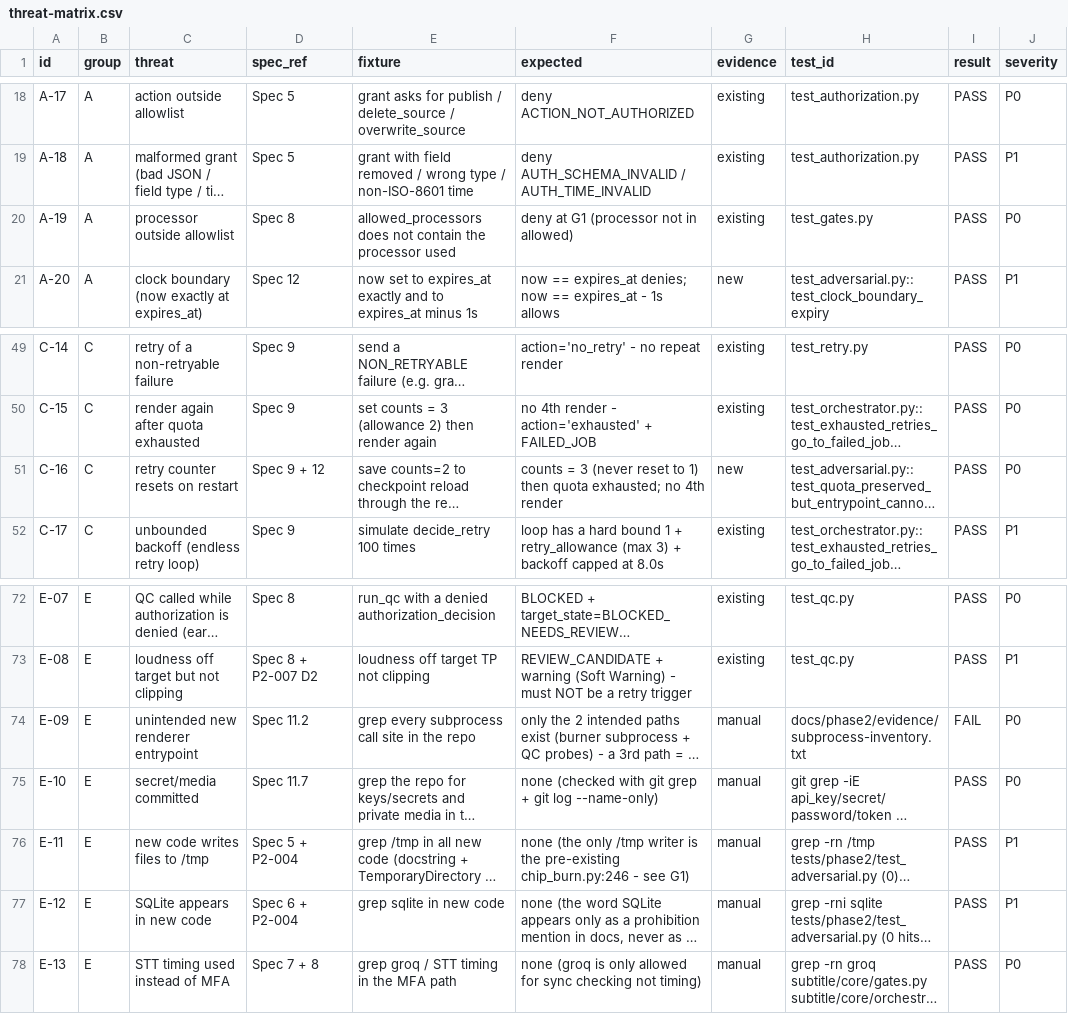
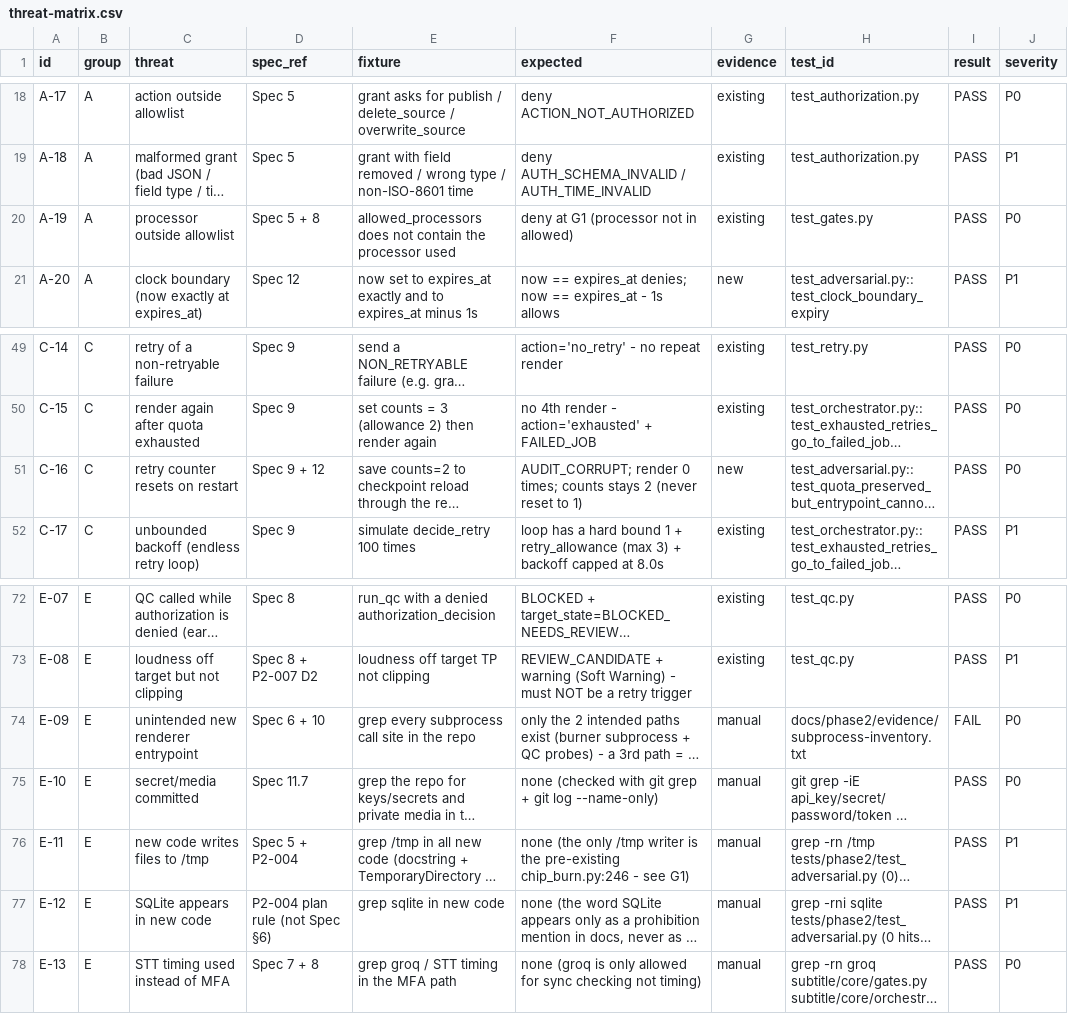
Before and after one commit to liplnwza548/liplnwza-subburn, a CSV file: docs/phase2/evidence/threat-matrix.csv, drawn as a sheet; only a part is shown, gaps mark what is left out; long unchanged cells end in …; the diff names each change by its address in the sheet, - before the commit and + after, or states it on an @@ line.

Commit message:
P2-010 W0: fix stale docs/evidence (P2-A1-01/02/03, F-AX2-1-4) + complete subprocess inventory (P0-A1-01 docs part)
- diff-check.txt: staged set was 10 new files, not 9 (P2-A1-01)
- non-regression.md: S-09 PENDING -> PARTIAL (Axis 1 signed by ChatGPT,
  Axis 2 fallback signed; fully independent Axis 2 still outstanding)
- test_adversarial.py:464: C-16 recorded as P2, not P1 (F-AX2-1)
- threat-matrix.csv: C-16 expected = real outcome (AUDIT_CORRUPT, 0 renders,
  counts stays 2); A-19 Spec 5+8, E-09 Spec 6+10, E-12 plan rule (F-AX2-3);
  E-09 stays FAIL
- review.md: §12 adds documented limitations (Spec §14); §10 O-01 notes
  the §5.3 test-name mismatch (F-AX2-1, F-AX2-3)
- subprocess-inventory.txt: whole-tree grep per N-03; adds burn_styles.py
  as 3rd render entrypoint (P0-A1-01), chip_burn.py:235/274, test-only sites;
  corrects the false E-09 PASS verdict (E-09 stays FAIL until W2)
- F-AX2-4 §1 part: the overclaim wording was already gone after the Axis 1
  rewrite (780766b) — verified, no edit needed
- F-AX2-2 (run-log headers) NOT fixed here — logs are re-run fresh at the
  new head in the next commit (W0-e); headers are never hand-edited

```diff
--- a/docs/phase2/evidence/threat-matrix.csv
+++ b/docs/phase2/evidence/threat-matrix.csv
-D20 (spec_ref): Spec 8
+D20 (spec_ref): Spec 5 + 8
-F51 (expected): counts = 3 (never reset to 1) then quota exhausted; no 4th render
+F51 (expected): AUDIT_CORRUPT; render 0 times; counts stays 2 (never reset to 1)
-D74 (spec_ref): Spec 11.2
+D74 (spec_ref): Spec 6 + 10
-D77 (spec_ref): Spec 6 + P2-004
+D77 (spec_ref): P2-004 plan rule (not Spec §6)
```
Also changed, not shown: 5 other files.
